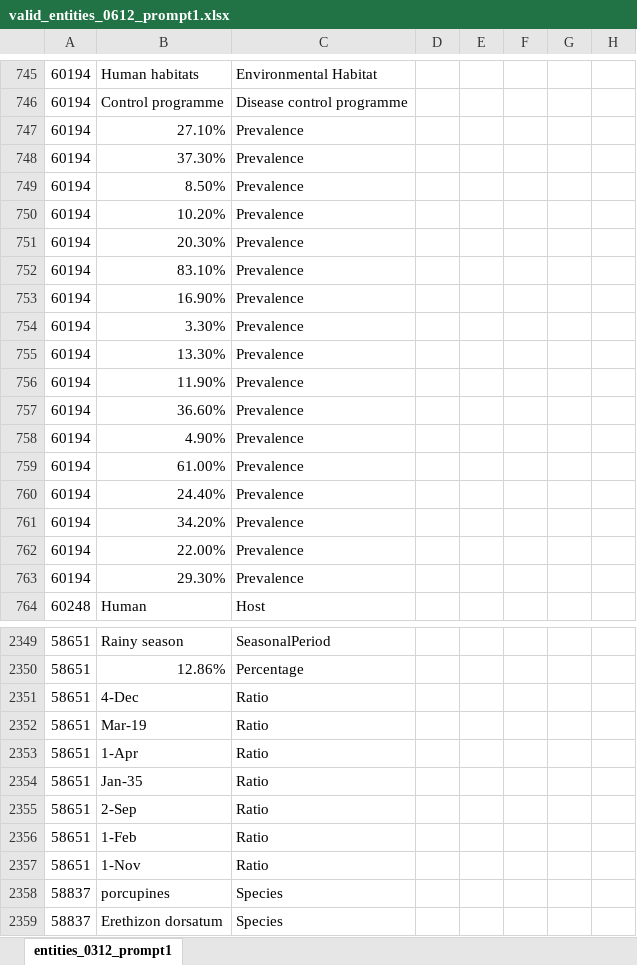
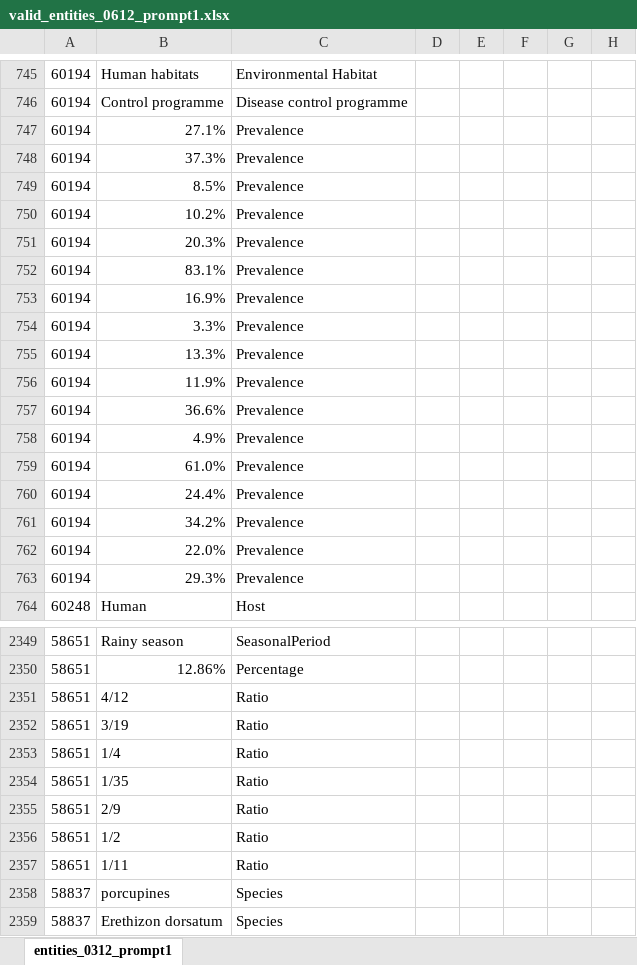
Before and after one commit to maxfarrell/hp-extractor, an Excel workbook: zs/0612/valid_entities_0612_prompt1.xlsx, sheet entities_0312_prompt1, drawn as a sheet; only a part is shown, gaps mark what is left out; values as stored, in another font and other column widths than the file's, no cell formats; the diff covers the shown part only; the diff names each change by its address in the sheet, - before the commit and + after, or states it on an @@ line.

Commit message:
actually fix excel formatting this time

```diff
--- a/zs/0612/valid_entities_0612_prompt1.xlsx (sheet entities_0312_prompt1)
+++ b/zs/0612/valid_entities_0612_prompt1.xlsx (sheet entities_0312_prompt1)
-B747: 27.10%
+B747: 27.1%
-B748: 37.30%
+B748: 37.3%
-B749: 8.50%
+B749: 8.5%
-B750: 10.20%
+B750: 10.2%
-B751: 20.30%
+B751: 20.3%
-B752: 83.10%
+B752: 83.1%
-B753: 16.90%
+B753: 16.9%
-B754: 3.30%
+B754: 3.3%
-B755: 13.30%
+B755: 13.3%
-B756: 11.90%
+B756: 11.9%
-B757: 36.60%
+B757: 36.6%
-B758: 4.90%
+B758: 4.9%
-B759: 61.00%
+B759: 61.0%
-B760: 24.40%
+B760: 24.4%
-B761: 34.20%
+B761: 34.2%
-B762: 22.00%
+B762: 22.0%
-B763: 29.30%
+B763: 29.3%
-B2351: 4-Dec
+B2351: 4/12
-B2352: Mar-19
+B2352: 3/19
-B2353: 1-Apr
+B2353: 1/4
-B2354: Jan-35
+B2354: 1/35
-B2355: 2-Sep
+B2355: 2/9
-B2356: 1-Feb
+B2356: 1/2
-B2357: 1-Nov
+B2357: 1/11
```
Also changed, not shown: 59 edited cells elsewhere in this sheet, cell formats, zs/0612/valid_relationships_0612_prompt1.xlsx.
